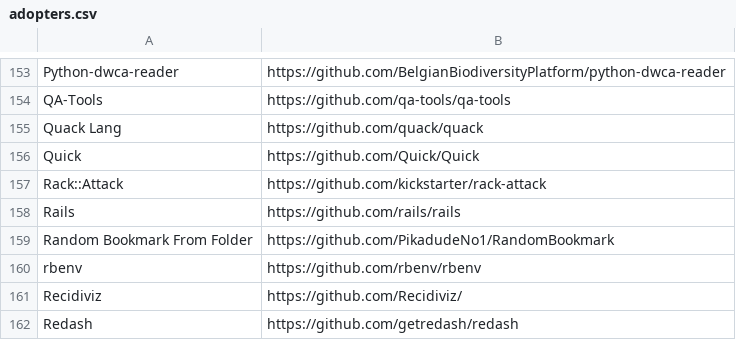
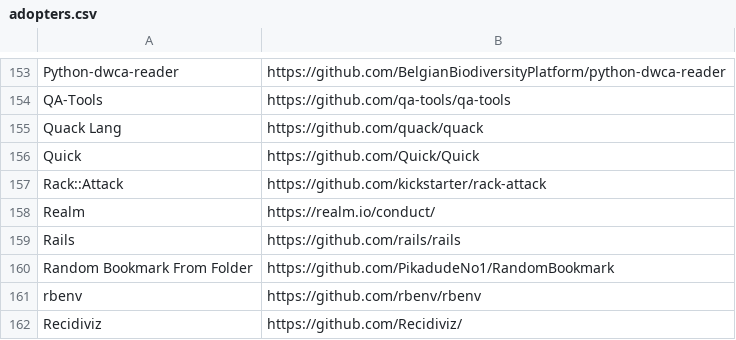
Before and after one commit to EthicalSource/contributor_covenant, a CSV file: static/adopters.csv, drawn as a sheet; only a part is shown, gaps mark what is left out; the shorter side is filled out with more unchanged rows; the diff names each change by its address in the sheet, - before the commit and + after, or states it on an @@ line.

Commit message:
Adding Realm as an adapter

```diff
--- a/static/adopters.csv
+++ b/static/adopters.csv
+row 158: Realm | https://realm.io/conduct/
```
